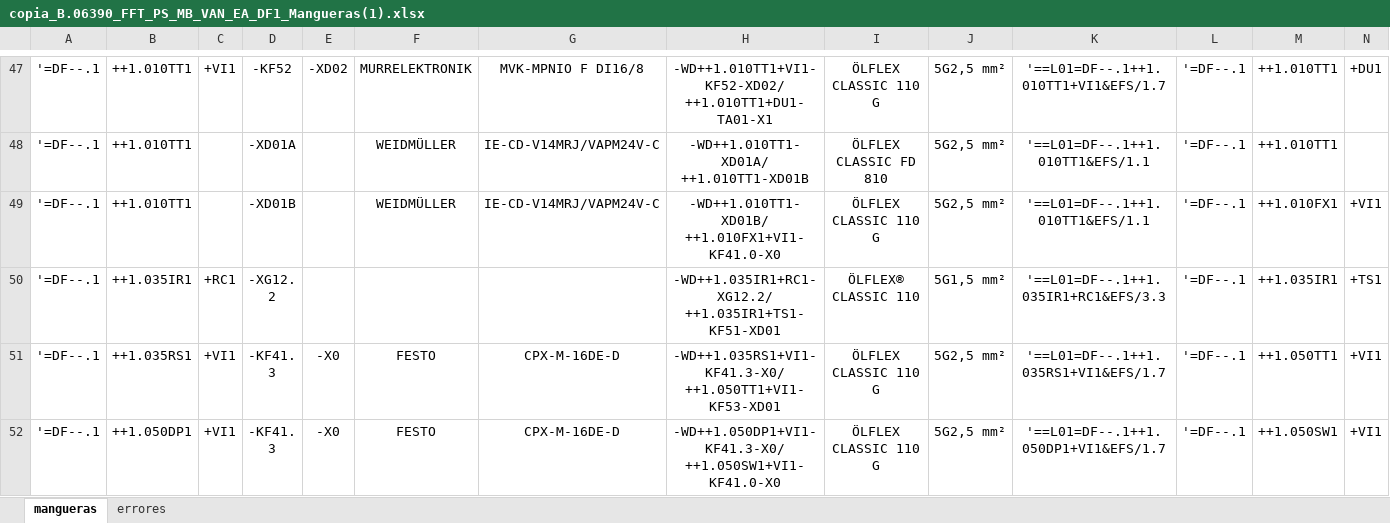
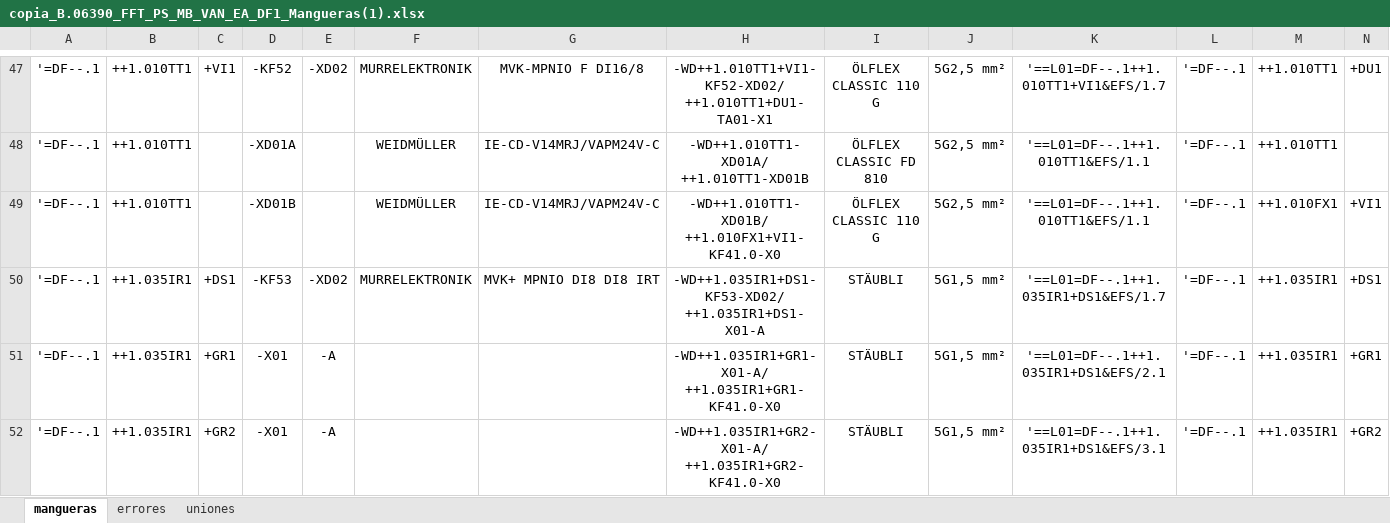
Before and after one commit to MariaEnkross/Automatizacion_DiagramasDeFlujo, an Excel workbook: prueba25/copia_B.06390_FFT_PS_MB_VAN_EA_DF1_Mangueras(1).xlsx, sheet mangueras, drawn as a sheet; only a part is shown, gaps mark what is left out; the shorter side is filled out with more unchanged rows; values as stored, in another font and other column widths than the file's, no borders; rows hold the shown columns only; ↵ is a line break in a cell; the diff covers the shown part only; the diff names each change by its address in the sheet, - before the commit and + after, or states it on an @@ line.

```diff
--- a/prueba25/copia_B.06390_FFT_PS_MB_VAN_EA_DF1_Mangueras(1).xlsx (sheet mangueras)
+++ b/prueba25/copia_B.06390_FFT_PS_MB_VAN_EA_DF1_Mangueras(1).xlsx (sheet mangueras)
+sheet tab: uniones
+row 50: '=DF--.1 | ++1.035IR1 | +DS1 | -KF53 | -XD02 | MURRELEKTRONIK | MVK+ MPNIO DI8 DI8 IRT | -WD++1.035IR1+DS1-KF53-XD02/ ↵ ++1.035IR1+DS1-X01-A | STÄUBLI | 5G1,5 mm² | '==L01=DF--.1++1.035IR1+DS1&EFS/1.7 | '=DF--.1 | ++1.035IR1 | +DS1
+row 51: '=DF--.1 | ++1.035IR1 | +GR1 | -X01 | -A |  |  | -WD++1.035IR1+GR1-X01-A/ ↵ ++1.035IR1+GR1-KF41.0-X0 | STÄUBLI | 5G1,5 mm² | '==L01=DF--.1++1.035IR1+DS1&EFS/2.1 | '=DF--.1 | ++1.035IR1 | +GR1
+row 52: '=DF--.1 | ++1.035IR1 | +GR2 | -X01 | -A |  |  | -WD++1.035IR1+GR2-X01-A/ ↵ ++1.035IR1+GR2-KF41.0-X0 | STÄUBLI | 5G1,5 mm² | '==L01=DF--.1++1.035IR1+DS1&EFS/3.1 | '=DF--.1 | ++1.035IR1 | +GR2
```
Also changed, not shown: 8 added rows elsewhere in this sheet, sheet errores, prueba25/B.06390_FFT_PS_MB_VAN_EA_DF1_Mangueras(1).xlsx, 2 other files.
